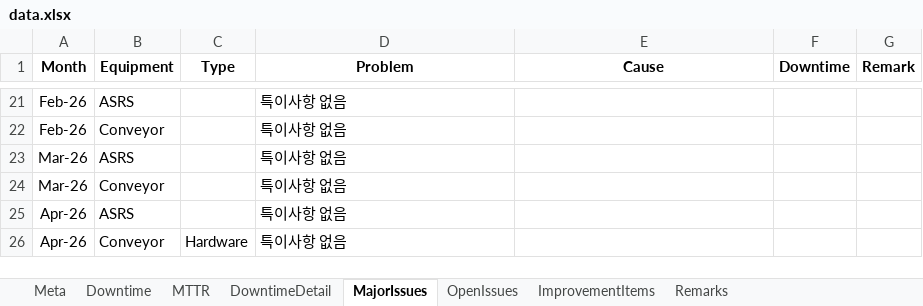
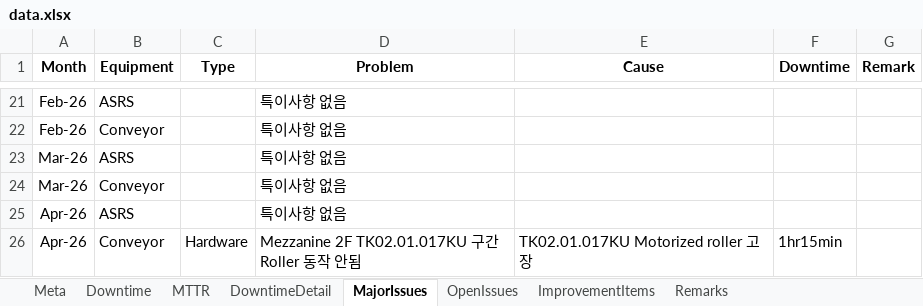
Before and after one commit to koj260428-sketch/KPIs, an Excel workbook: data.xlsx, sheet MajorIssues, drawn as a sheet; only a part is shown, gaps mark what is left out; values as stored, in another font and other column widths than the file's, no borders; the diff names each change by its address in the sheet, - before the commit and + after, or states it on an @@ line.

Commit message:
자동 업데이트: data.xlsx (2026-05-12 13:08:39)

```diff
--- a/data.xlsx (sheet MajorIssues)
+++ b/data.xlsx (sheet MajorIssues)
-D26 (Problem): 특이사항 없음
+D26 (Problem): Mezzanine 2F TK02.01.017KU 구간 Roller 동작 안됨
-E26 (Cause): (empty)
+E26 (Cause): TK02.01.017KU Motorized roller 고장
-F26 (Downtime): (empty)
+F26 (Downtime): 1hr15min
```
